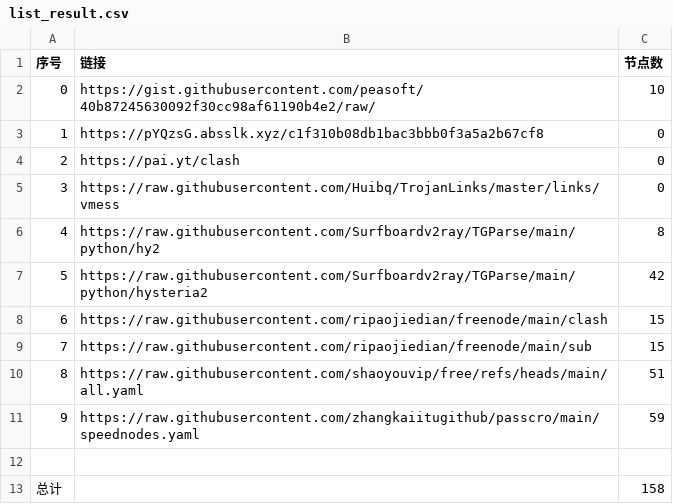
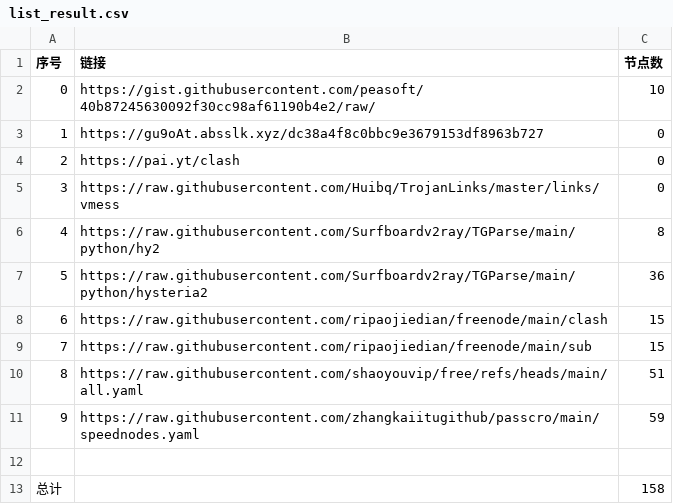
Before and after one commit to lukea99/nwalls, a CSV file: list_result.csv, drawn as a sheet.

```diff
--- a/list_result.csv
+++ b/list_result.csv
@@ -2,3 +2,3 @@
 0,https://gist.githubusercontent.com/peasoft/40b87245630092f30cc98af61190b4e2/raw/,10
-1,https://pYQzsG.absslk.xyz/c1f310b08db1bac3bbb0f3a5a2b67cf8,0
+1,https://gu9oAt.absslk.xyz/dc38a4f8c0bbc9e3679153df8963b727,0
 2,https://pai.yt/clash,0
@@ -6,3 +6,3 @@
 4,https://raw.githubusercontent.com/Surfboardv2ray/TGParse/main/python/hy2,8
-5,https://raw.githubusercontent.com/Surfboardv2ray/TGParse/main/python/hysteria2,42
+5,https://raw.githubusercontent.com/Surfboardv2ray/TGParse/main/python/hysteria2,36
 6,https://raw.githubusercontent.com/ripaojiedian/freenode/main/clash,15
```
Also changed, not shown: 4 other files.
